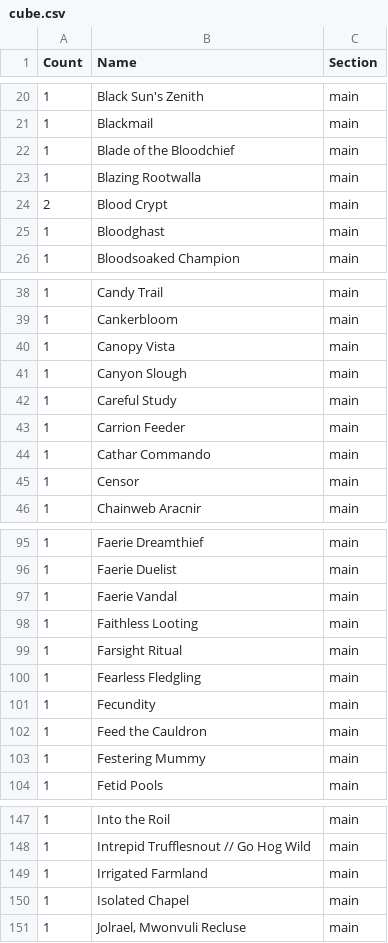
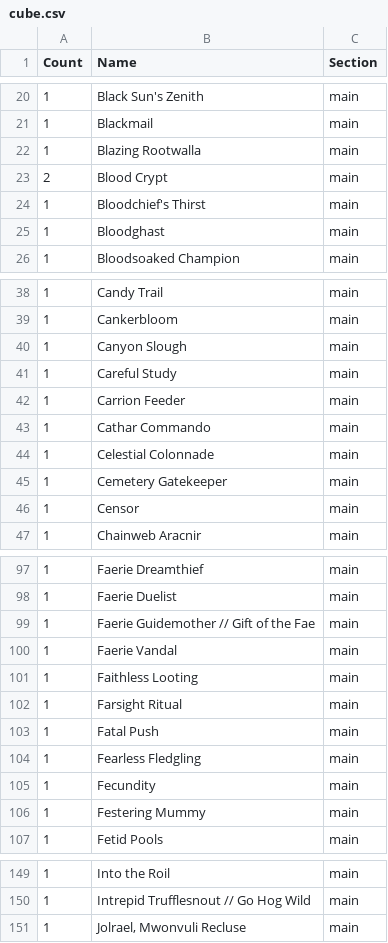
Before and after one commit to caseydavenport/cube-tools, a CSV file: cube.csv, drawn as a sheet; only a part is shown, gaps mark what is left out; removed rows and columns are numbered as before the commit, all else as after; the diff covers the shown part only; the diff names each change by its address in the sheet, - before the commit and + after, or states it on an @@ line.

Commit message:
Update cube

```diff
--- a/cube.csv
+++ b/cube.csv
-row 22: 1 | Blade of the Bloodchief | main
+row 24: 1 | Bloodchief's Thirst | main
-row 40: 1 | Canopy Vista | main
+row 44: 1 | Celestial Colonnade | main
+row 45: 1 | Cemetery Gatekeeper | main
+row 99: 1 | Faerie Guidemother // Gift of the Fae | main
+row 103: 1 | Fatal Push | main
-row 102: 1 | Feed the Cauldron | main
-row 149: 1 | Irrigated Farmland | main
-row 150: 1 | Isolated Chapel | main
```
Also changed, not shown: 4 added rows, 11 removed rows and 8 edited cells elsewhere in this file, 1 other file.
